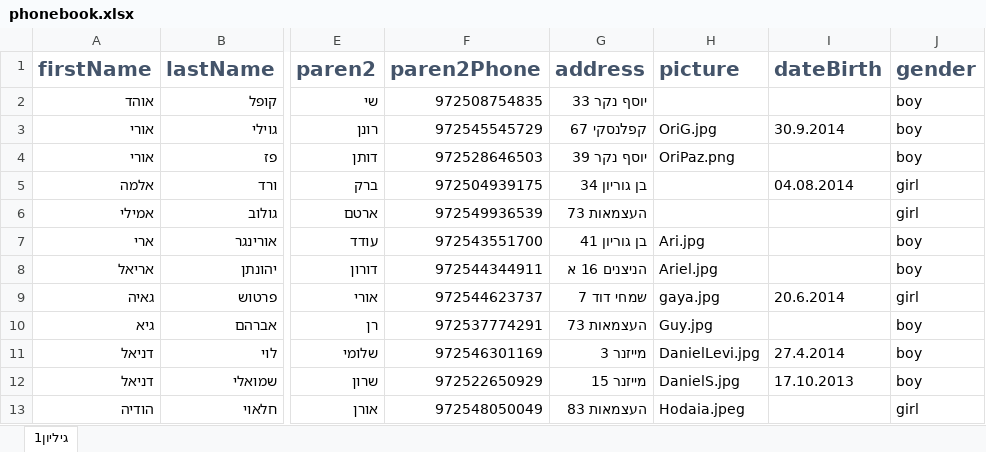
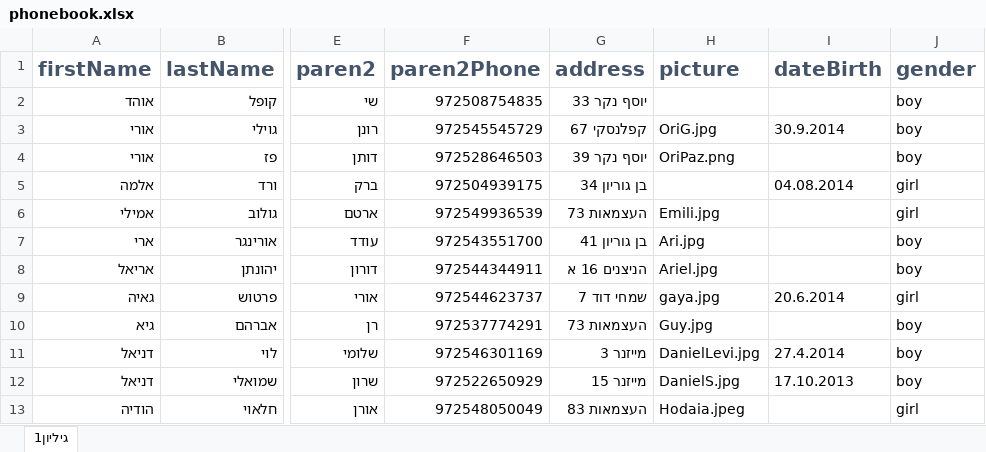
Before and after one commit to Tali77/ClassA3.github.io, an Excel workbook: Data/phonebook.xlsx, sheet גיליון1, drawn as a sheet; only a part is shown, gaps mark what is left out; values as stored, in another font and other column widths than the file's, no borders; the diff names each change by its address in the sheet, - before the commit and + after, or states it on an @@ line.

```diff
--- a/Data/phonebook.xlsx (sheet גיליון1)
+++ b/Data/phonebook.xlsx (sheet גיליון1)
-H6 (picture): (empty)
+H6 (picture): Emili.jpg
```
Also changed, not shown: 2 other files.
